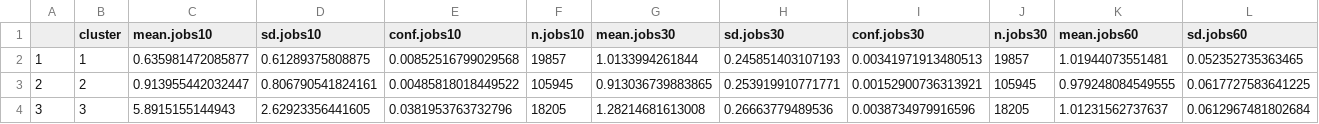
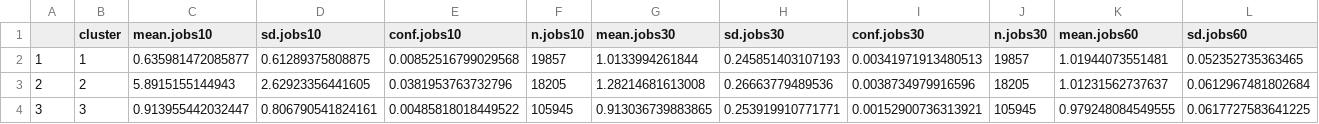
Before and after one commit to mattwigway/bikeshare-clustering, a CSV file: data.csv, drawn as a sheet; only a part is shown; removed rows and columns are numbered as before the commit, all else as after; rows hold the shown columns only; the diff names each change by its address in the sheet, - before the commit and + after, or states it on an @@ line.

Commit message:
Change cluster order.

```diff
--- a/data.csv
+++ b/data.csv
-row 3: 2 | 2 | 0.913955442032447 | 0.806790541824161 | 0.00485818018449522 | 105945 | 0.913036739883865 | 0.253919910771771 | 0.00152900736313921 | 105945 | 0.979248084549555 | 0.0617727583641225
-A3: 3
+A3: 2
-B3 (cluster): 3
+B3 (cluster): 2
+row 4: 3 | 3 | 0.913955442032447 | 0.806790541824161 | 0.00485818018449522 | 105945 | 0.913036739883865 | 0.253919910771771 | 0.00152900736313921 | 105945 | 0.979248084549555 | 0.0617727583641225
```
